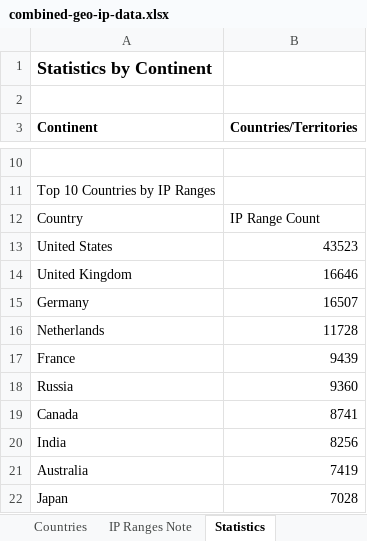
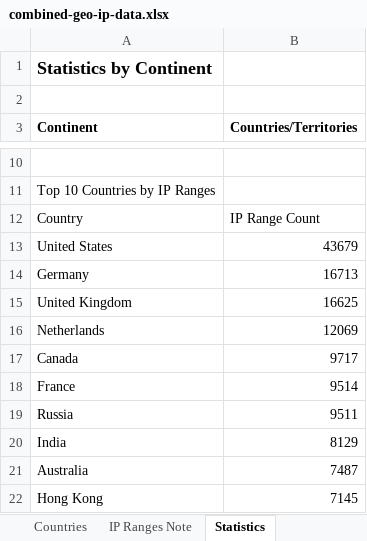
Before and after one commit to Fog3211/geo-ip-generator, an Excel workbook: data/combined-geo-ip-data.xlsx, sheet Statistics, drawn as a sheet; only a part is shown, gaps mark what is left out; values as stored, in another font and other column widths than the file's, no borders; removed rows and columns are numbered as before the commit, all else as after; the diff names each change by its address in the sheet, - before the commit and + after, or states it on an @@ line.

```diff
--- a/data/combined-geo-ip-data.xlsx (sheet Statistics)
+++ b/data/combined-geo-ip-data.xlsx (sheet Statistics)
-B13 (Countries/Territories): 43523
+B13 (Countries/Territories): 43679
-row 14: United Kingdom | 16646
-B14 (Countries/Territories): 16507
+B14 (Countries/Territories): 16713
+row 15: United Kingdom | 16625
-B16 (Countries/Territories): 11728
+B16 (Countries/Territories): 12069
+row 17: Canada | 9717
-B18 (Countries/Territories): 9439
+B18 (Countries/Territories): 9514
-B19 (Countries/Territories): 9360
+B19 (Countries/Territories): 9511
-row 19: Canada | 8741
-B20 (Countries/Territories): 8256
+B20 (Countries/Territories): 8129
-B21 (Countries/Territories): 7419
+B21 (Countries/Territories): 7487
-row 22: Japan | 7028
+row 22: Hong Kong | 7145
```
Also changed, not shown: sheet Countries, sheet Summary, sheet IP Ranges Note, 6 other files.
